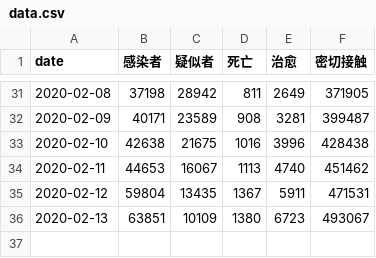
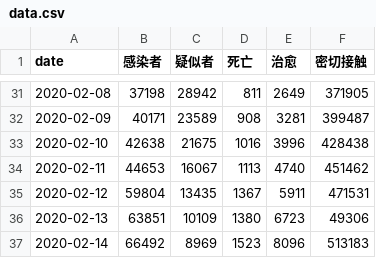
Before and after one commit to zwdnet/2019-nCov-SIRmodel, a CSV file: data.csv, drawn as a sheet; only a part is shown, gaps mark what is left out.

```diff
--- a/data.csv
+++ b/data.csv
@@ -35,2 +35,3 @@ date,感染者,疑似者,死亡,治愈,密切接触
 2020-02-12,59804,13435,1367,5911,471531
-2020-02-13,63851,10109,1380,6723,493067
+2020-02-13,63851,10109,1380,6723,49306
+2020-02-14,66492,8969,1523,8096,513183
```
Also changed, not shown: 2 other files.
